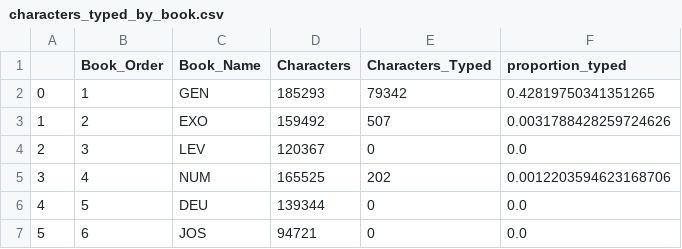
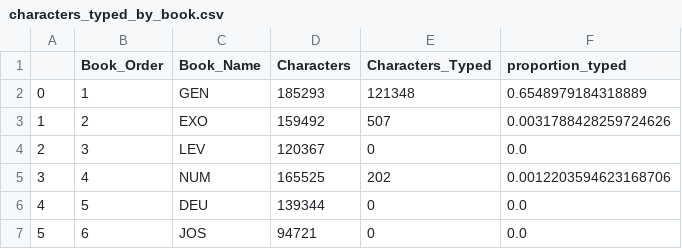
Before and after one commit to kburchfiel/Type_The_Bible, a CSV file: Analyses/characters_typed_by_book.csv, drawn as a sheet; only a part is shown.

```diff
--- a/Analyses/characters_typed_by_book.csv
+++ b/Analyses/characters_typed_by_book.csv
@@ -1,3 +1,3 @@
 ,Book_Order,Book_Name,Characters,Characters_Typed,proportion_typed
-0,1,GEN,185293,79342,0.42819750341351265
+0,1,GEN,185293,121348,0.6548979184318889
 1,2,EXO,159492,507,0.0031788428259724626
```
Also changed, not shown: Analyses/characters_typed_by_book_and_chapter.csv, Analyses/mean_wpm_by_book.csv, 37 other files.
